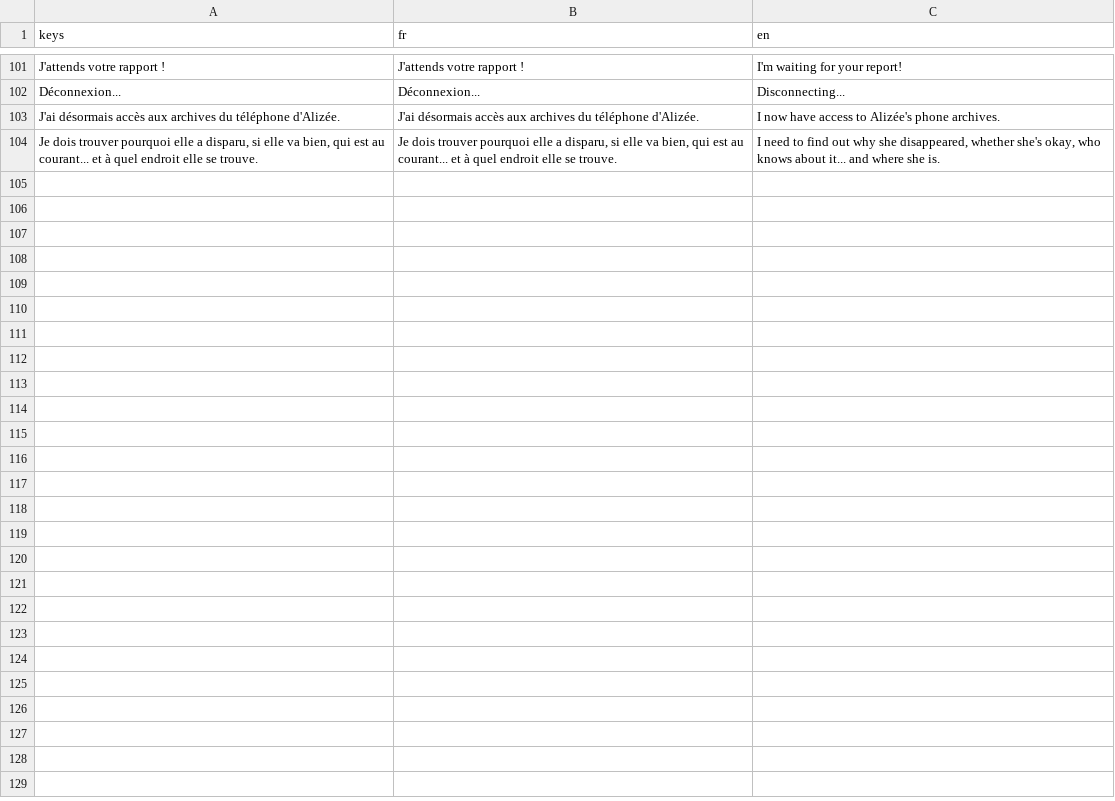
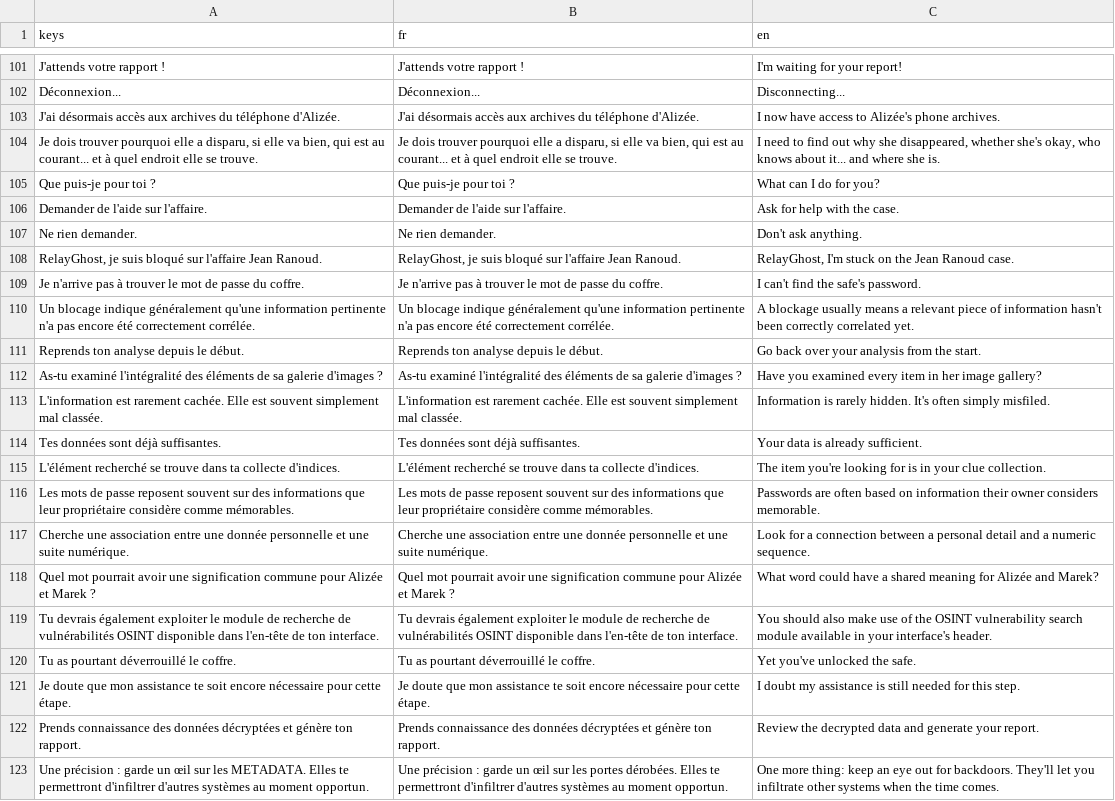
Before and after one commit to creerjeuvideoseul/whitehat_godot, a CSV file: translations/dialogue.csv, drawn as a sheet; only a part is shown, gaps mark what is left out.

```diff
--- a/translations/dialogue.csv
+++ b/translations/dialogue.csv
@@ -104 +104,20 @@ keys,fr,en
 "Je dois trouver pourquoi elle a disparu, si elle va bien, qui est au courant... et à quel endroit elle se trouve.","Je dois trouver pourquoi elle a disparu, si elle va bien, qui est au courant... et à quel endroit elle se trouve.","I need to find out why she disappeared, whether she's okay, who knows about it... and where she is."
+"Que puis-je pour toi ?","Que puis-je pour toi ?","What can I do for you?"
+"Demander de l'aide sur l'affaire.","Demander de l'aide sur l'affaire.","Ask for help with the case."
+"Ne rien demander.","Ne rien demander.","Don't ask anything."
+"RelayGhost, je suis bloqué sur l'affaire Jean Ranoud.","RelayGhost, je suis bloqué sur l'affaire Jean Ranoud.","RelayGhost, I'm stuck on the Jean Ranoud case."
+"Je n'arrive pas à trouver le mot de passe du coffre.","Je n'arrive pas à trouver le mot de passe du coffre.","I can't find the safe's password."
+"Un blocage indique généralement qu'une information pertinente n'a pas encore été correctement corrélée.","Un blocage indique généralement qu'une information pertinente n'a pas encore été correctement corrélée.","A blockage usually means a relevant piece of information hasn't been correctly correlated yet."
+"Reprends ton analyse depuis le début.","Reprends ton analyse depuis le début.","Go back over your analysis from the start."
+"As-tu examiné l'intégralité des éléments de sa galerie d'images ?","As-tu examiné l'intégralité des éléments de sa galerie d'images ?","Have you examined every item in her image gallery?"
+"L'information est rarement cachée. Elle est souvent simplement mal classée.","L'information est rarement cachée. Elle est souvent simplement mal classée.","Information is rarely hidden. It's often simply misfiled."
+"Tes données sont déjà suffisantes.","Tes données sont déjà suffisantes.","Your data is already sufficient."
+"L'élément recherché se trouve dans ta collecte d'indices.","L'élément recherché se trouve dans ta collecte d'indices.","The item you're looking for is in your clue collection."
+"Les mots de passe reposent souvent sur des informations que leur propriétaire considère comme mémorables.","Les mots de passe reposent souvent sur des informations que leur propriétaire considère comme mémorables.","Passwords are often based on information their owner considers memorable."
+"Cherche une association entre une donnée personnelle et une suite numérique.","Cherche une association entre une donnée personnelle et une suite numérique.","Look for a connection between a personal detail and a numeric sequence."
+"Quel mot pourrait avoir une signification commune pour Alizée et Marek ?","Quel mot pourrait avoir une signification commune pour Alizée et Marek ?","What word could have a shared meaning for Alizée and Marek?"
+"Tu devrais également exploiter le module de recherche de vulnérabilités OSINT disponible dans l'en-tête de ton interface.","Tu devrais également exploiter le module de recherche de vulnérabilités OSINT disponible dans l'en-tête de ton interface.","You should also make use of the OSINT vulnerability search module available in your interface's header."
+"Tu as pourtant déverrouillé le coffre.","Tu as pourtant déverrouillé le coffre.","Yet you've unlocked the safe."
+"Je doute que mon assistance te soit encore nécessaire pour cette étape.","Je doute que mon assistance te soit encore nécessaire pour cette étape.","I doubt my assistance is still needed for this step."
+"Prends connaissance des données décryptées et génère ton rapport.","Prends connaissance des données décryptées et génère ton rapport.","Review the decrypted data and generate your report."
+"Une précision : garde un œil sur les METADATA. Elles te permettront d'infiltrer d'autres systèmes au moment opportun.","Une précision : garde un œil sur les portes dérobées. Elles te permettront d'infiltrer d'autres systèmes au moment opportun.","One more thing: keep an eye out for backdoors. They'll let you infiltrate other systems when the time comes."
```
Also changed, not shown: translations/ui.csv, 30 other files.
